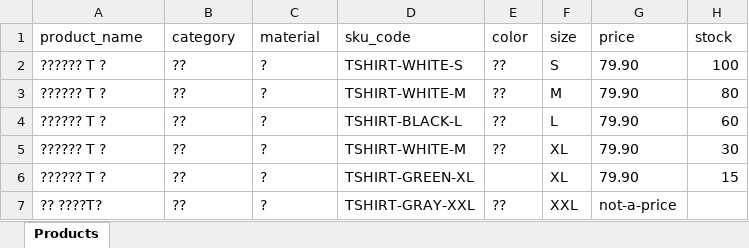
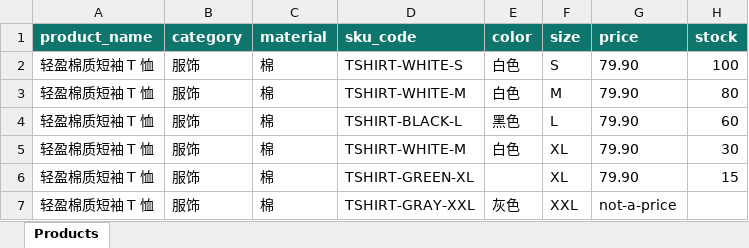
Before and after one commit to cxm07/ecommerce-listing-ai, an Excel workbook: sample-data/sample-products.xlsx, sheet Products, drawn as a sheet; values as stored, in another font and other column widths than the file's, no borders; removed rows and columns are numbered as before the commit, all else as after; the diff names each change by its address in the sheet, - before the commit and + after, or states it on an @@ line.

```diff
--- a/sample-data/sample-products.xlsx (sheet Products)
+++ b/sample-data/sample-products.xlsx (sheet Products)
@@ A1:H1 fill: none → #0F766E, bold: off → on, text colour: black → #FFFFFF @@
-A2:A6 (product_name): ?????? T ?
+A2:A6 (product_name): 轻盈棉质短袖 T 恤
-B2:B6 (category): ??
+B2:B6 (category): 服饰
-C2:C6 (material): ?
+C2:C6 (material): 棉
-E2:E3 (color): ??
+E2:E3 (color): 白色
-E4 (color): ??
+E4 (color): 黑色
-E5 (color): ??
+E5 (color): 白色
-row 7: ?? ????T? | ?? | ? | TSHIRT-GRAY-XXL | ?? | XXL | not-a-price
+row 7: 轻盈棉质短袖 T 恤 | 服饰 | 棉 | TSHIRT-GRAY-XXL | 灰色 | XXL | not-a-price
```
Also changed, not shown: 10 other files.
